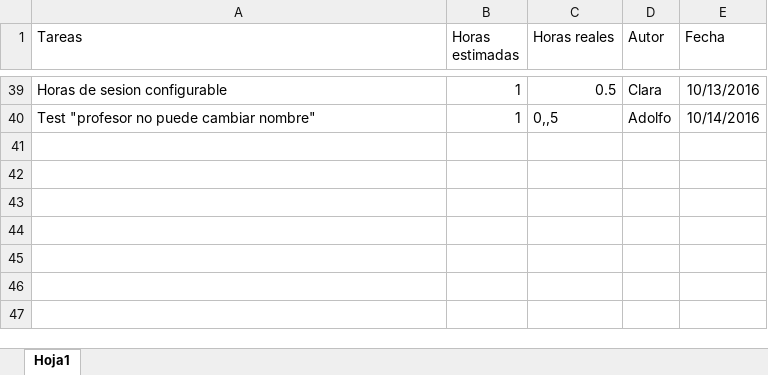
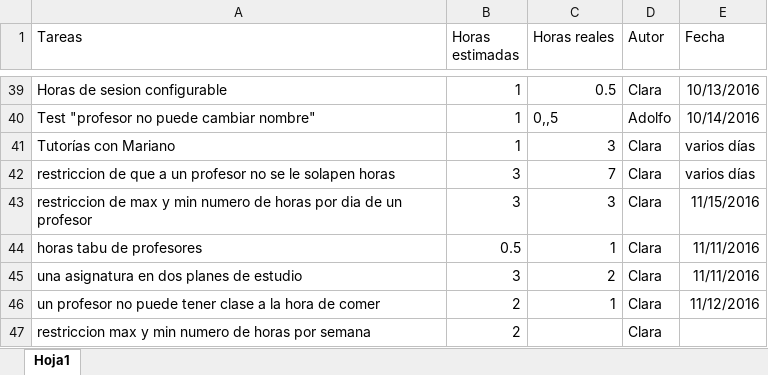
Before and after one commit to josete/TimeTableManager, an Excel workbook: Tareas.xlsx, sheet Hoja1, drawn as a sheet; only a part is shown, gaps mark what is left out; values as stored, in another font and other column widths than the file's, no borders; the diff names each change by its address in the sheet, - before the commit and + after, or states it on an @@ line.

Commit message:
algunos cambios

```diff
--- a/Tareas.xlsx (sheet Hoja1)
+++ b/Tareas.xlsx (sheet Hoja1)
+row 41: Tutorías con Mariano | 1 | 3 | Clara | varios días
+row 42: restriccion de que a un profesor no se le solapen horas | 3 | 7 | Clara | varios días
+row 43: restriccion de max y min numero de horas por dia de un profesor | 3 | 3 | Clara | 11/15/2016
+row 44: horas tabu de profesores | 0.5 | 1 | Clara | 11/11/2016
+row 45: una asignatura en dos planes de estudio | 3 | 2 | Clara | 11/11/2016
+row 46: un profesor no puede tener clase a la hora de comer | 2 | 1 | Clara | 11/12/2016
+row 47: restriccion max y min numero de horas por semana | 2 |  | Clara
```
